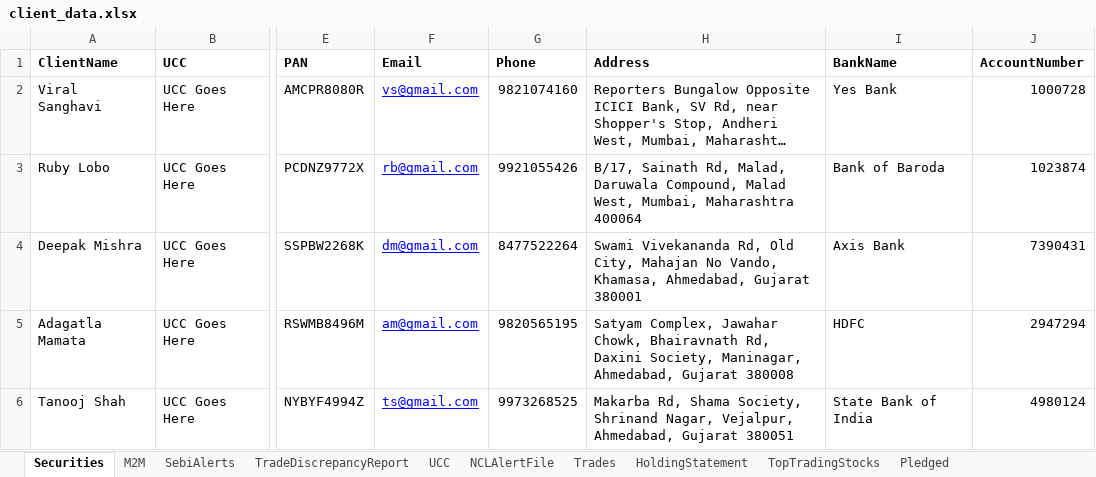
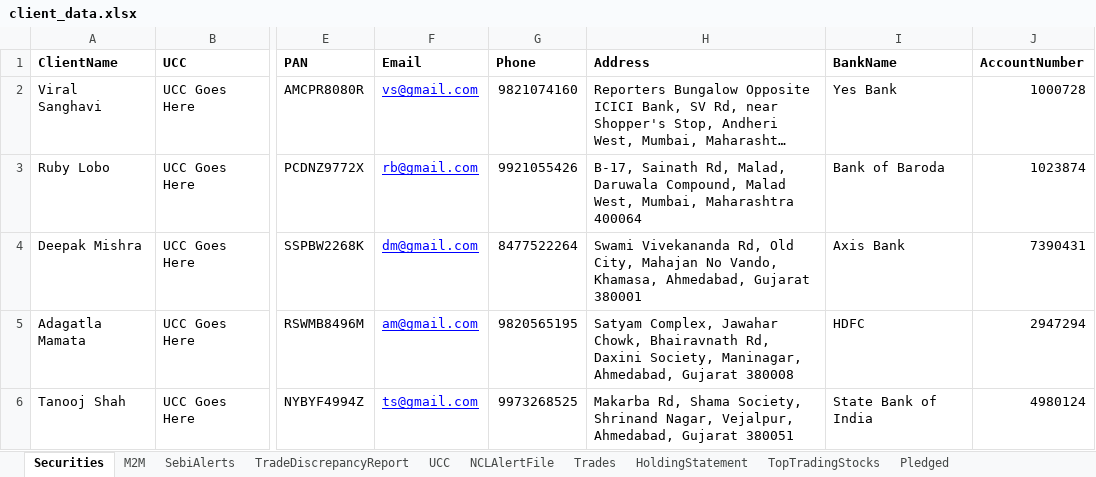
Before and after one commit to tanooj-s/dynamic_UI, an Excel workbook: server/client_data.xlsx, sheet Securities, drawn as a sheet; only a part is shown, gaps mark what is left out; long unchanged cells end in …; values as stored, in another font and other column widths than the file's, no borders; the diff names each change by its address in the sheet, - before the commit and + after, or states it on an @@ line.

```diff
--- a/server/client_data.xlsx (sheet Securities)
+++ b/server/client_data.xlsx (sheet Securities)
-H3 (Address): B/17, Sainath Rd,…
+H3 (Address): B-17, Sainath Rd,…
```
Also changed, not shown: sheet Trades, sheet NCLAlertFile, sheet SebiAlerts, server/brokerage_data.xlsx, 2 other files.
